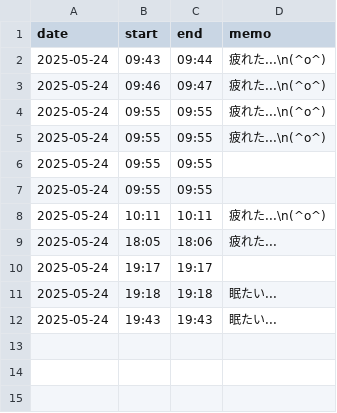
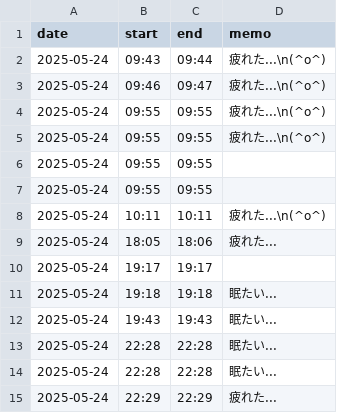
Before and after one commit to Mekann2904/obsidian-widget-board-plugin, a CSV file: logs/pomodoro-log.csv, drawn as a sheet; the diff names each change by its address in the sheet, - before the commit and + after, or states it on an @@ line.

```diff
--- a/logs/pomodoro-log.csv
+++ b/logs/pomodoro-log.csv
+row 13: 2025-05-24 | 22:28 | 22:28 | 眠たい...
+row 14: 2025-05-24 | 22:28 | 22:28 | 眠たい...
+row 15: 2025-05-24 | 22:29 | 22:29 | 疲れた...
```
Also changed, not shown: 2 other files.
